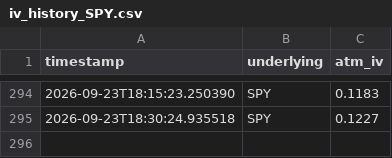
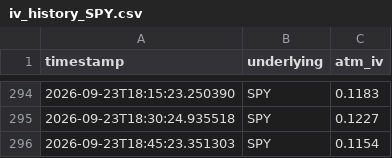
Before and after one commit to Dinaltium/Trading, a CSV file: logs/iv_history_SPY.csv, drawn as a sheet; only a part is shown, gaps mark what is left out.

```diff
--- a/logs/iv_history_SPY.csv
+++ b/logs/iv_history_SPY.csv
@@ -295 +295,2 @@ timestamp,underlying,atm_iv
 2026-09-23T18:30:24.935518,SPY,0.1227
+2026-09-23T18:45:23.351303,SPY,0.1154
```
Also changed, not shown: logs/iv_history_DIA.csv, logs/iv_history_IWM.csv, 3 other files.
